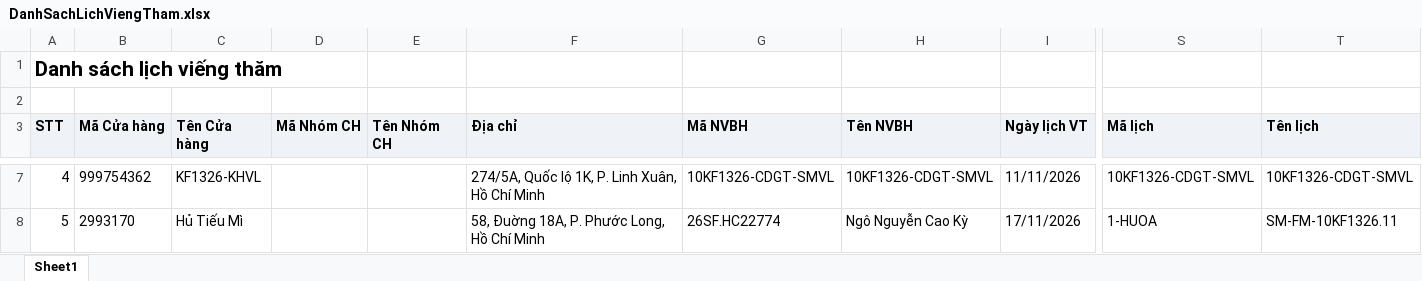
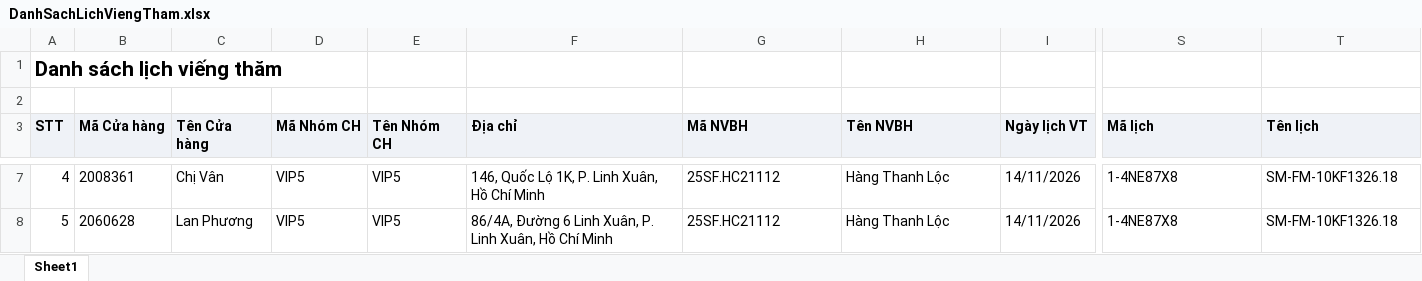
Before and after one commit to Tantt2026/Dashboard-Masan, an Excel workbook: data/Thang11/DanhSachLichViengTham.xlsx, sheet Sheet1, drawn as a sheet; only a part is shown, gaps mark what is left out; values as stored, in another font and other column widths than the file's, no borders; the diff covers the shown part only; the diff names each change by its address in the sheet, - before the commit and + after, or states it on an @@ line.

```diff
--- a/data/Thang11/DanhSachLichViengTham.xlsx (sheet Sheet1)
+++ b/data/Thang11/DanhSachLichViengTham.xlsx (sheet Sheet1)
-B7 (Mã Cửa hàng): 999754362
+B7 (Mã Cửa hàng): 2008361
-C7 (Tên Cửa hàng): KF1326-KHVL
+C7 (Tên Cửa hàng): Chị Vân
-D7:D8 (Mã Nhóm CH): (empty)
+D7:D8 (Mã Nhóm CH): VIP5
-E7:E8 (Tên Nhóm CH): (empty)
+E7:E8 (Tên Nhóm CH): VIP5
-F7 (Địa chỉ): 274/5A, Quốc lộ 1K, P. Linh Xuân, Hồ Chí Minh
+F7 (Địa chỉ): 146, Quốc Lộ 1K, P. Linh Xuân, Hồ Chí Minh
-G7 (Mã NVBH): 10KF1326-CDGT-SMVL
+G7 (Mã NVBH): 25SF.HC21112
-H7 (Tên NVBH): 10KF1326-CDGT-SMVL
+H7 (Tên NVBH): Hàng Thanh Lộc
-I7 (Ngày lịch VT): 11/11/2026
+I7 (Ngày lịch VT): 14/11/2026
-S7 (Mã lịch): 10KF1326-CDGT-SMVL
+S7 (Mã lịch): 1-4NE87X8
-T7 (Tên lịch): 10KF1326-CDGT-SMVL
+T7 (Tên lịch): SM-FM-10KF1326.18
-B8 (Mã Cửa hàng): 2993170
+B8 (Mã Cửa hàng): 2060628
-C8 (Tên Cửa hàng): Hủ Tiếu Mì
+C8 (Tên Cửa hàng): Lan Phương
-F8 (Địa chỉ): 58, Đuờng 18A, P. Phước Long, Hồ Chí…
+F8 (Địa chỉ): 86/4A, Đường 6 Linh Xuân, P. Linh Xuân, Hồ Chí…
-G8 (Mã NVBH): 26SF.HC22774
+G8 (Mã NVBH): 25SF.HC21112
-H8 (Tên NVBH): Ngô Nguyễn Cao Kỳ
+H8 (Tên NVBH): Hàng Thanh Lộc
-I8 (Ngày lịch VT): 17/11/2026
+I8 (Ngày lịch VT): 14/11/2026
-S8 (Mã lịch): 1-HUOA
+S8 (Mã lịch): 1-4NE87X8
-T8 (Tên lịch): SM-FM-10KF1326.11
+T8 (Tên lịch): SM-FM-10KF1326.18
```
Also changed, not shown: 190 edited cells elsewhere in this sheet, data/Thang11/DANH_SACH_KET_QUA_CUA_HANG_THAM_GIA_CHUONG_TRINH.xlsx, data/Thang11/DanhSachChiTietDonHang (1).xlsx, 3 other files.
